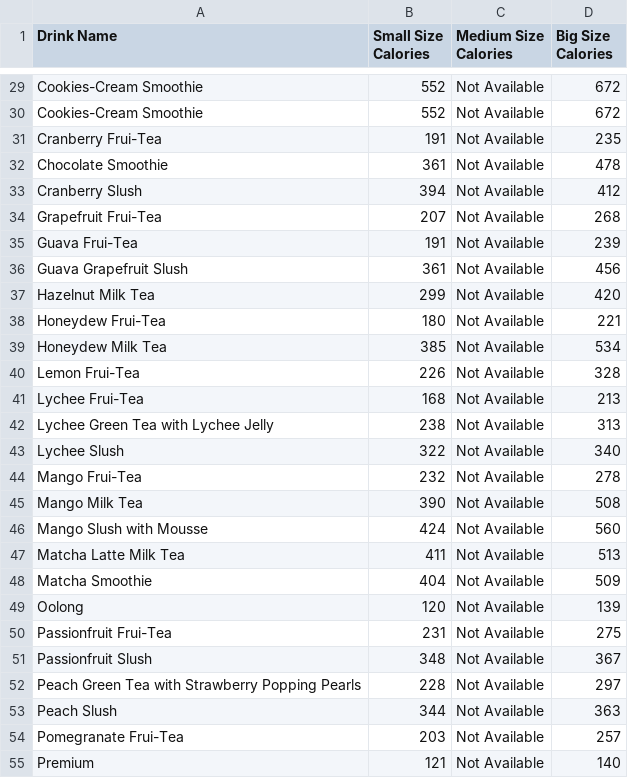
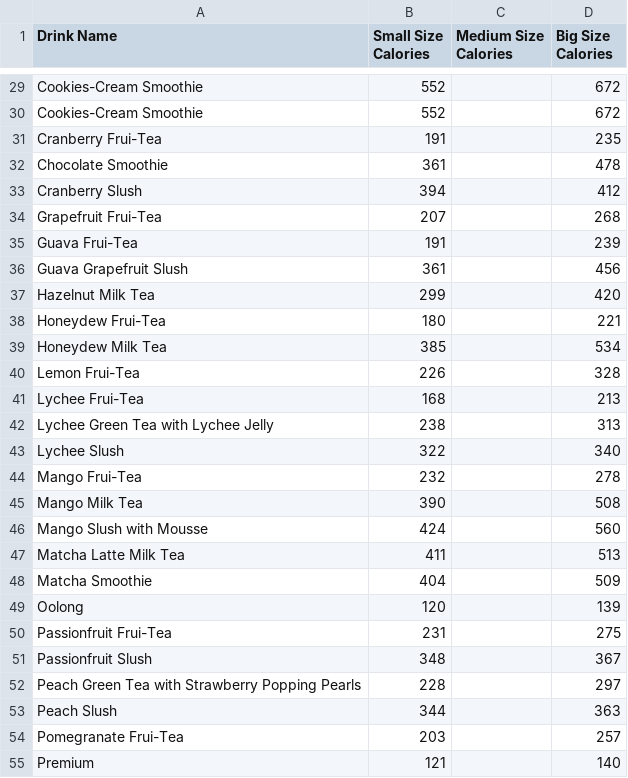
Before and after one commit to shufanmao/boba-tea-calories-calculator, a CSV file: data/csv/chatime.csv, drawn as a sheet; only a part is shown, gaps mark what is left out; the diff covers the shown part only; the diff names each change by its address in the sheet, - before the commit and + after, or states it on an @@ line.

```diff
--- a/data/csv/chatime.csv
+++ b/data/csv/chatime.csv
-C29:C55 (Medium Size Calories): Not Available
+C29:C55 (Medium Size Calories): (empty)
```
Also changed, not shown: 32 edited cells elsewhere in this file, data/csv/bobatime.csv, data/csv/brand.csv, 12 other files.
